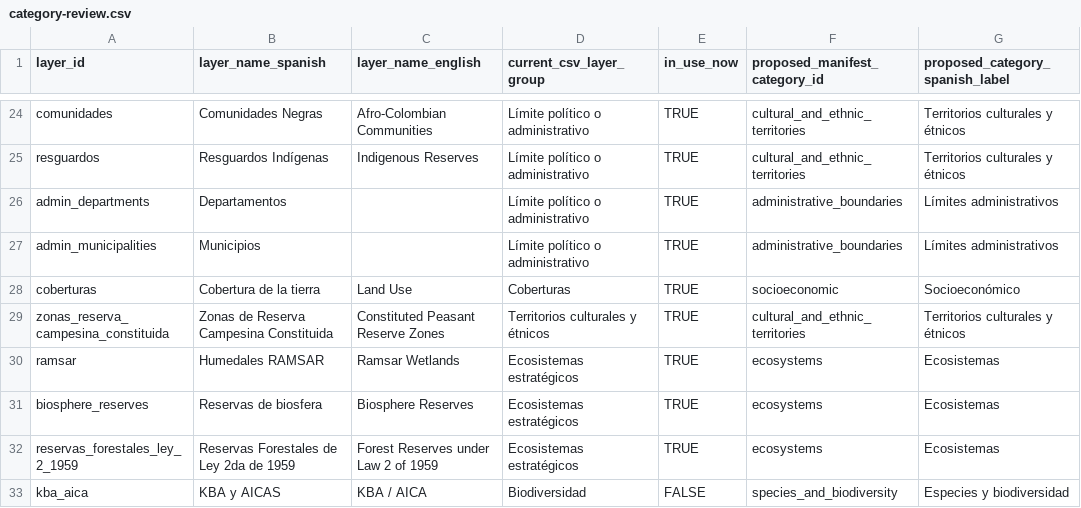
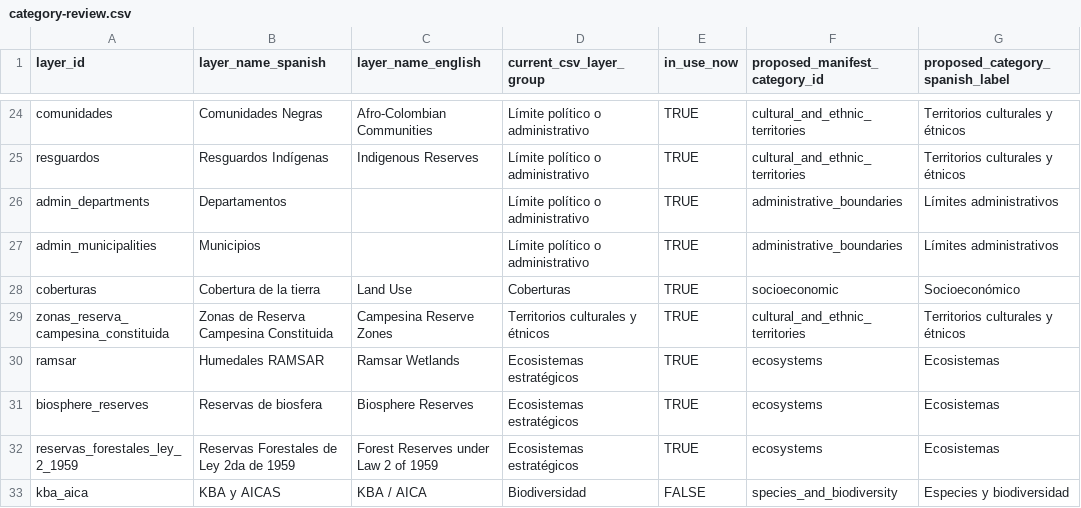
Before and after one commit to DISES-CI-UCSB/decision-making-tool, a CSV file: development-artifacts/layer-manifest/reports/category-review.csv, drawn as a sheet; only a part is shown, gaps mark what is left out; the diff names each change by its address in the sheet, - before the commit and + after, or states it on an @@ line.

```diff
--- a/development-artifacts/layer-manifest/reports/category-review.csv
+++ b/development-artifacts/layer-manifest/reports/category-review.csv
-C29 (layer_name_english): Constituted Peasant Reserve Zones
+C29 (layer_name_english): Campesina Reserve Zones
```
Also changed, not shown: data/Capas de entrada _ Input Layers - Capas de entrada requeridas (2).csv, data/input_layers_required.csv, 1 other file.
